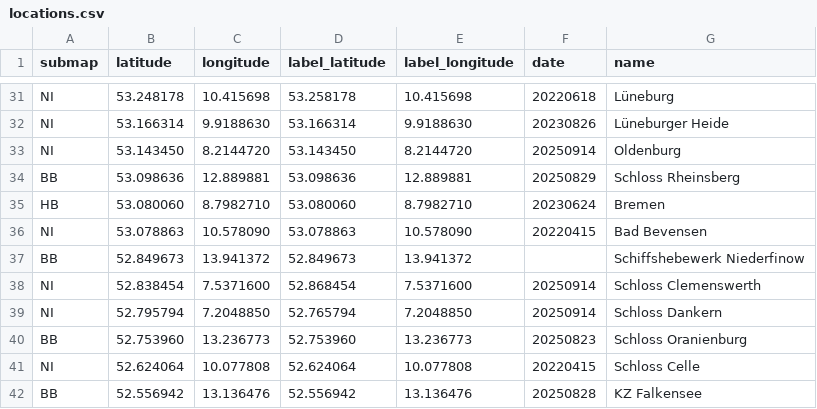
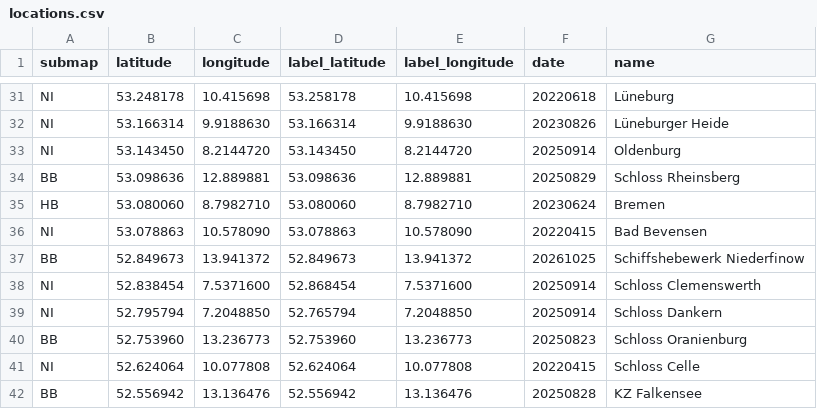
Before and after one commit to cgrundman/travel-map-visualization, a CSV file: de/locations.csv, drawn as a sheet; only a part is shown, gaps mark what is left out.

```diff
--- a/de/locations.csv
+++ b/de/locations.csv
@@ -36,3 +36,3 @@ HB,53.080060,8.7982710,53.080060,8.7982710,20230624,Bremen
 NI,53.078863,10.578090,53.078863,10.578090,20220415,Bad Bevensen
-BB,52.849673,13.941372,52.849673,13.941372,,Schiffshebewerk Niederfinow
+BB,52.849673,13.941372,52.849673,13.941372,20261025,Schiffshebewerk Niederfinow
 NI,52.838454,7.5371600,52.868454,7.5371600,20250914,Schloss Clemenswerth
```
Also changed, not shown: 1 other file.
